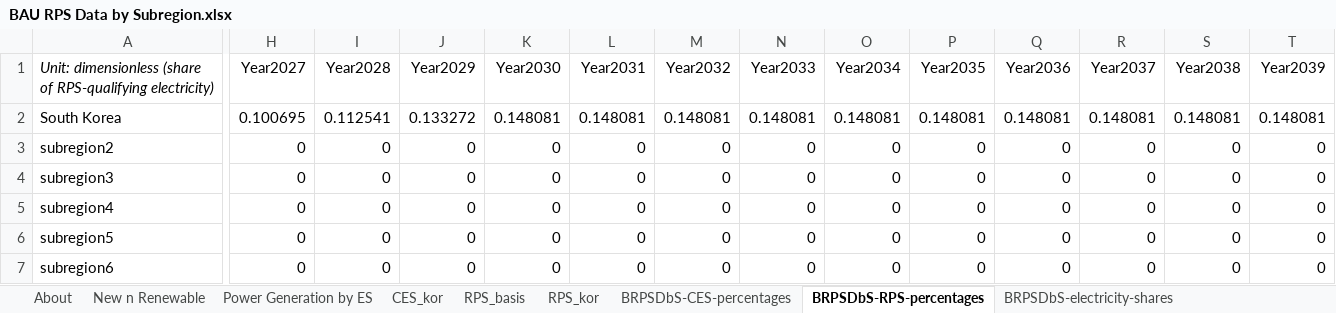
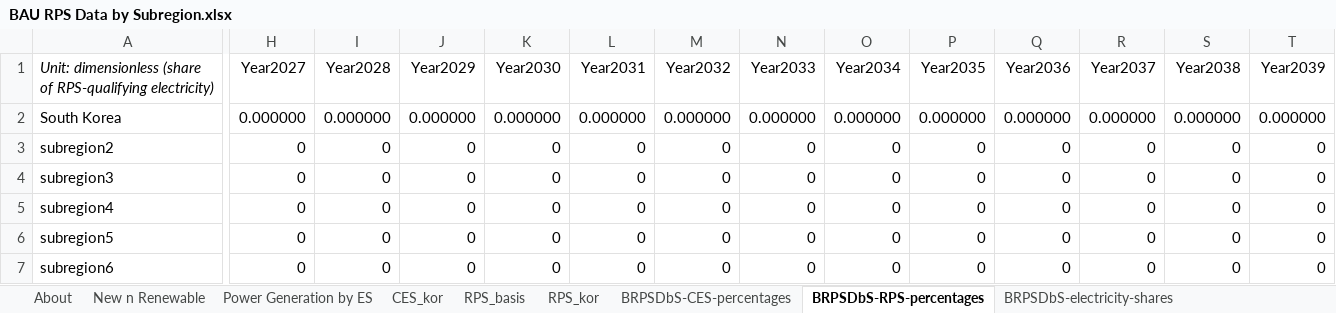
Before and after one commit to EnergyInnovation/eps-southkorea, an Excel workbook: InputData/elec/BRPSDbS/BAU RPS Data by Subregion.xlsx, sheet BRPSDbS-RPS-percentages, drawn as a sheet; only a part is shown, gaps mark what is left out; values as stored, in another font and other column widths than the file's, no borders; the diff covers the shown part only; the diff names each change by its address in the sheet, - before the commit and + after, or states it on an @@ line.

```diff
--- a/InputData/elec/BRPSDbS/BAU RPS Data by Subregion.xlsx (sheet BRPSDbS-RPS-percentages)
+++ b/InputData/elec/BRPSDbS/BAU RPS Data by Subregion.xlsx (sheet BRPSDbS-RPS-percentages)
-H2 (Year2027): 0.100695
+H2 (Year2027): 0.000000
-I2 (Year2028): 0.112541
+I2 (Year2028): 0.000000
-J2 (Year2029): 0.133272
+J2 (Year2029): 0.000000
-K2 (Year2030): 0.148081
+K2 (Year2030): 0.000000
-L2 (Year2031): 0.148081
+L2 (Year2031): 0.000000
-M2 (Year2032): 0.148081
+M2 (Year2032): 0.000000
-N2 (Year2033): 0.148081
+N2 (Year2033): 0.000000
-O2 (Year2034): 0.148081
+O2 (Year2034): 0.000000
-P2 (Year2035): 0.148081
+P2 (Year2035): 0.000000
-Q2 (Year2036): 0.148081
+Q2 (Year2036): 0.000000
-R2 (Year2037): 0.148081
+R2 (Year2037): 0.000000
-S2 (Year2038): 0.148081
+S2 (Year2038): 0.000000
-T2 (Year2039): 0.148081
+T2 (Year2039): 0.000000
```
Also changed, not shown: 61 edited cells elsewhere in this sheet, sheet BRPSDbS-CES-percentages, sheet RPS_basis, sheet CES_kor, sheet About, formulas that keep their value, InputData/elec/BCRbQ/BAU Cap Retirements before Quantization.xlsx, InputData/elec/BPMCCS/BAU Pol Mandated Cap Const Sched.xlsx, 6 other files.
